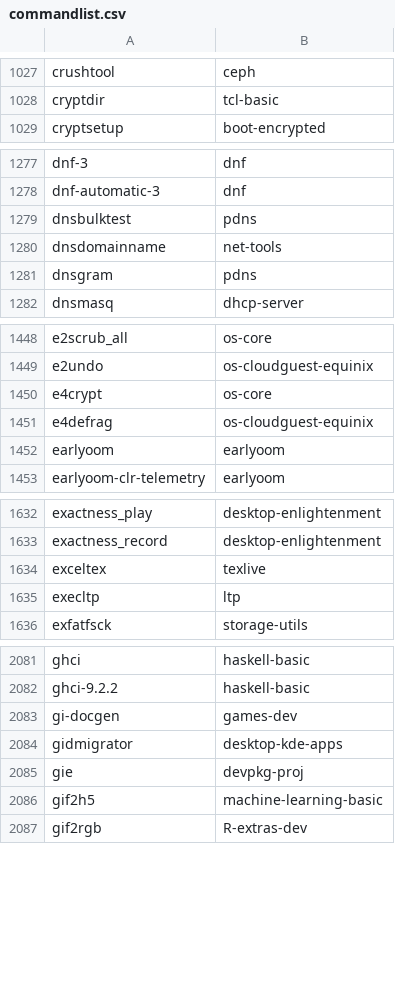
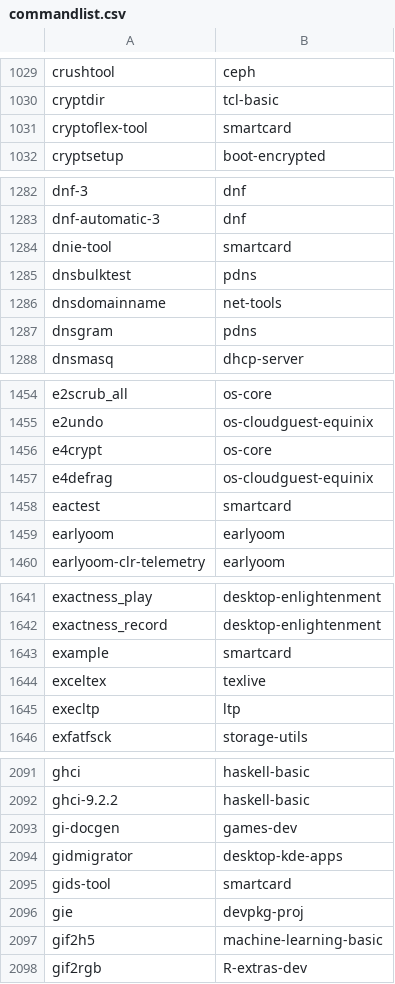
Before and after one commit to clearlinux-pkgs/cnf, a CSV file: commandlist.csv, drawn as a sheet; only a part is shown, gaps mark what is left out; the diff covers the shown part only; the diff names each change by its address in the sheet, - before the commit and + after, or states it on an @@ line.

```diff
--- a/commandlist.csv
+++ b/commandlist.csv
+row 1031: cryptoflex-tool | smartcard
+row 1284: dnie-tool | smartcard
+row 1458: eactest | smartcard
+row 1643: example | smartcard
+row 2095: gids-tool | smartcard
```
Also changed, not shown: 32 added rows elsewhere in this file, 2 other files.
